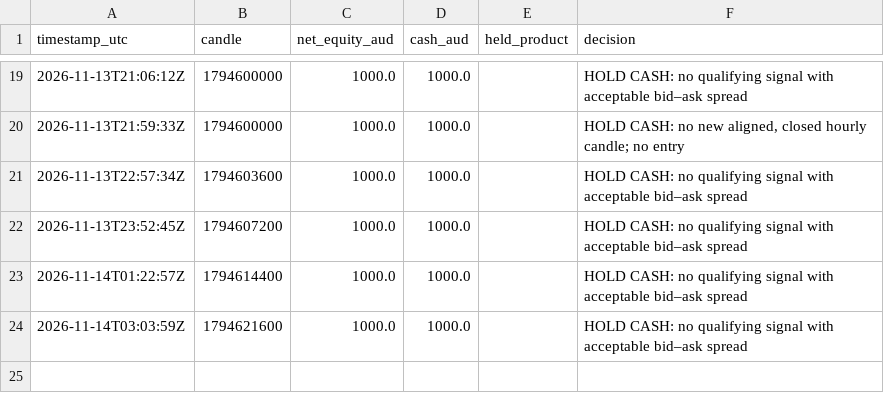
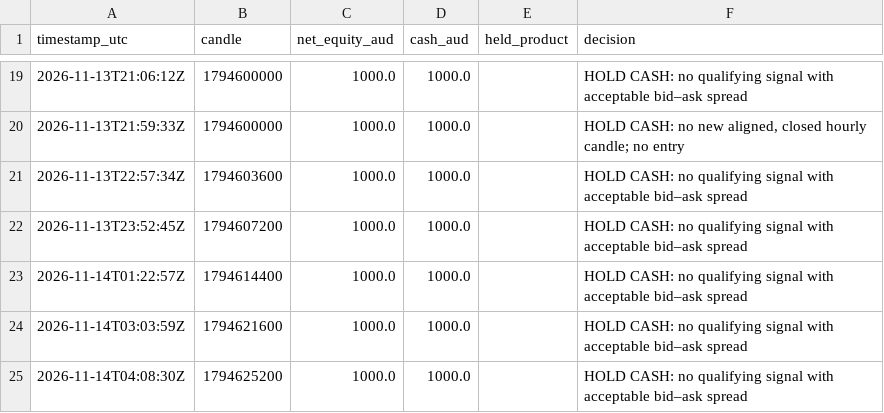
Before and after one commit to KimaKazeKrypto/coinbase-paper-trader-Visibility-Public, a CSV file: data/hourly_history.csv, drawn as a sheet; only a part is shown, gaps mark what is left out; the diff names each change by its address in the sheet, - before the commit and + after, or states it on an @@ line.

Commit message:
Update paper trading data [skip ci]

```diff
--- a/data/hourly_history.csv
+++ b/data/hourly_history.csv
+row 25: 2026-11-14T04:08:30Z | 1794625200 | 1000.0 | 1000.0 |  | HOLD CASH: no qualifying signal with acceptable bid–ask spread
```
Also changed, not shown: 5 other files.
